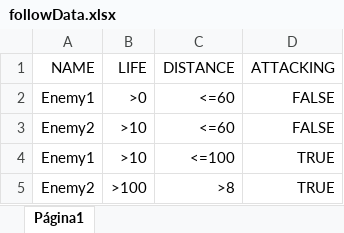
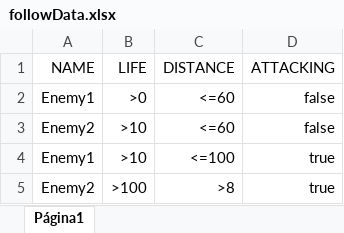
Before and after one commit to MatheusMoura17/zumbie-ia, an Excel workbook: Zumbie-IA/Assets/AIData/followData.xlsx, sheet Página1, drawn as a sheet; values as stored, in another font and other column widths than the file's, no borders; charts and pictures not drawn; the diff names each change by its address in the sheet, - before the commit and + after, or states it on an @@ line.

```diff
--- a/Zumbie-IA/Assets/AIData/followData.xlsx (sheet Página1)
+++ b/Zumbie-IA/Assets/AIData/followData.xlsx (sheet Página1)
-D2:D3 (ATTACKING): FALSE
+D2:D3 (ATTACKING): false
-D4:D5 (ATTACKING): TRUE
+D4:D5 (ATTACKING): true
```
Also changed, not shown: charts or pictures, 5 other files.
